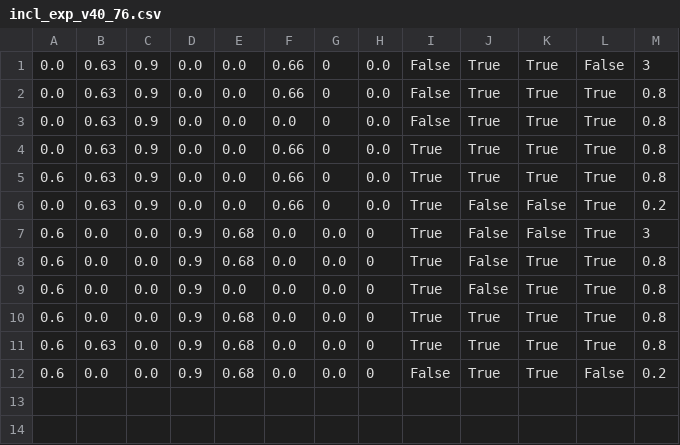
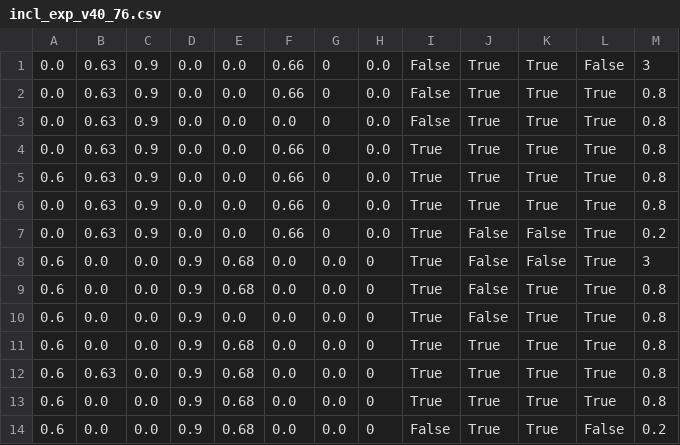
Before and after one commit to larslevity/GeckoBot, a CSV file: Code/Patterns/incl_exp_v40_76.csv, drawn as a sheet; the diff names each change by its address in the sheet, - before the commit and + after, or states it on an @@ line.

```diff
--- a/Code/Patterns/incl_exp_v40_76.csv
+++ b/Code/Patterns/incl_exp_v40_76.csv
+row 6: 0.0 | 0.63 | 0.9 | 0.0 | 0.0 | 0.66 | 0 | 0.0 | True | True | True | True | 0.8
+row 13: 0.6 | 0.0 | 0.0 | 0.9 | 0.68 | 0.0 | 0.0 | 0 | True | True | True | True | 0.8
```
Also changed, not shown: 1 other file.
